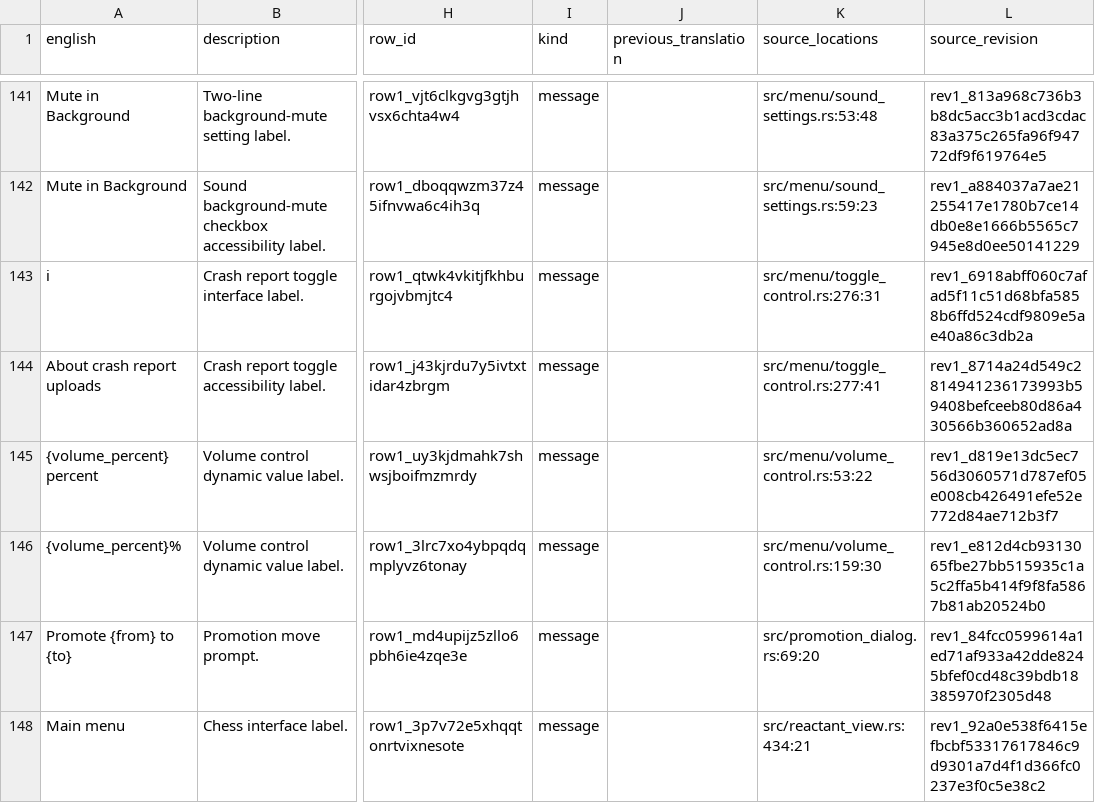
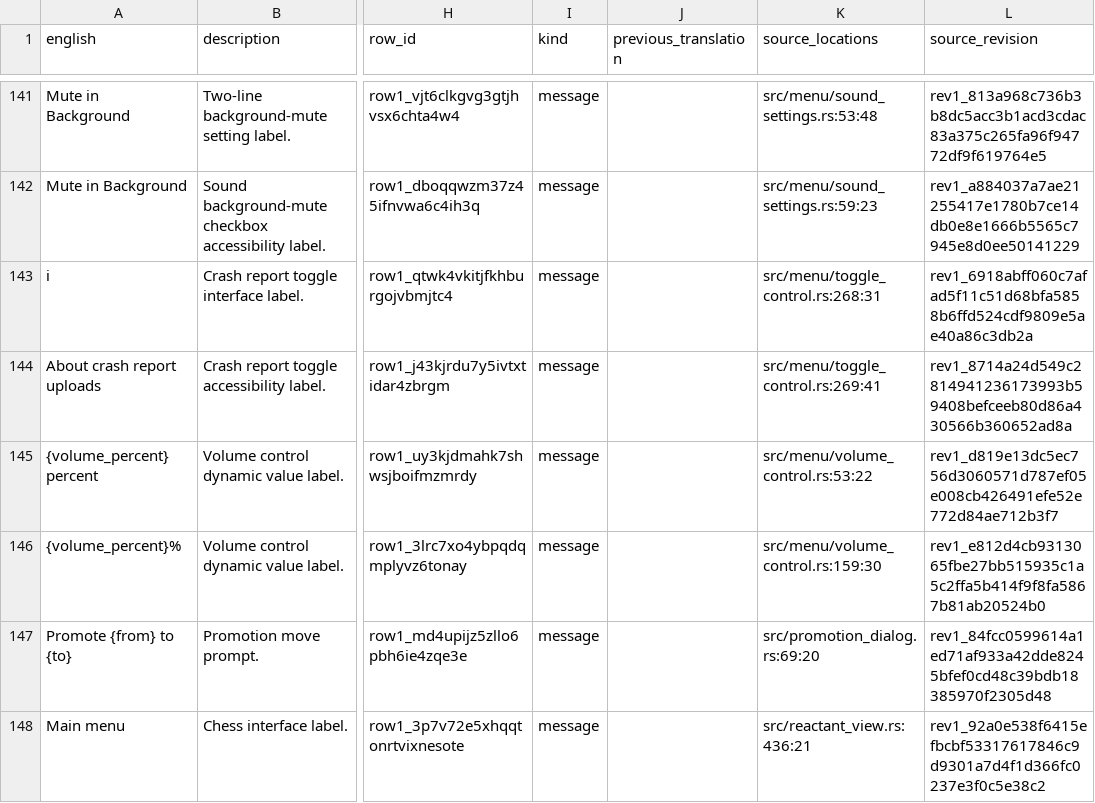
Before and after one commit to thurn/battlement, a CSV file: samples/chess/rules/localization/en-US.csv, drawn as a sheet; only a part is shown, gaps mark what is left out; the diff covers the shown part only; the diff names each change by its address in the sheet, - before the commit and + after, or states it on an @@ line.

```diff
--- a/samples/chess/rules/localization/en-US.csv
+++ b/samples/chess/rules/localization/en-US.csv
-K143 (source_locations): src/menu/toggle_control.rs:276:31
+K143 (source_locations): src/menu/toggle_control.rs:268:31
-K144 (source_locations): src/menu/toggle_control.rs:277:41
+K144 (source_locations): src/menu/toggle_control.rs:269:41
-K148 (source_locations): src/reactant_view.rs:434:21
+K148 (source_locations): src/reactant_view.rs:436:21
```
Also changed, not shown: 6 added rows, 1 removed row and 9 edited cells elsewhere in this file, samples/chess/rules/localization/fr.csv, 48 other files.
